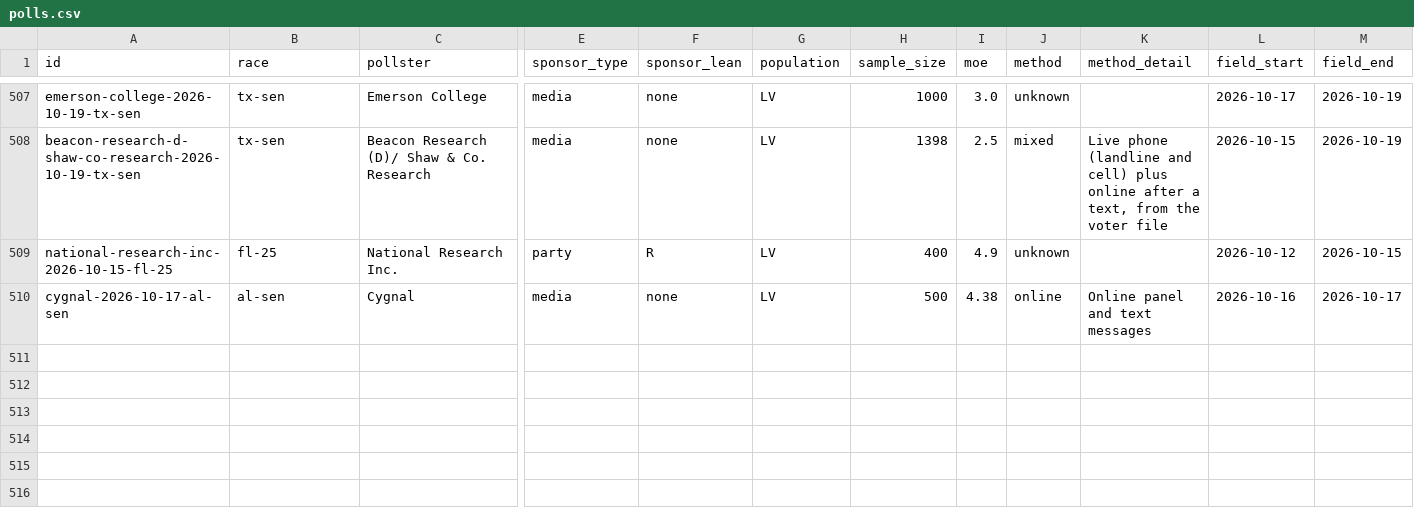
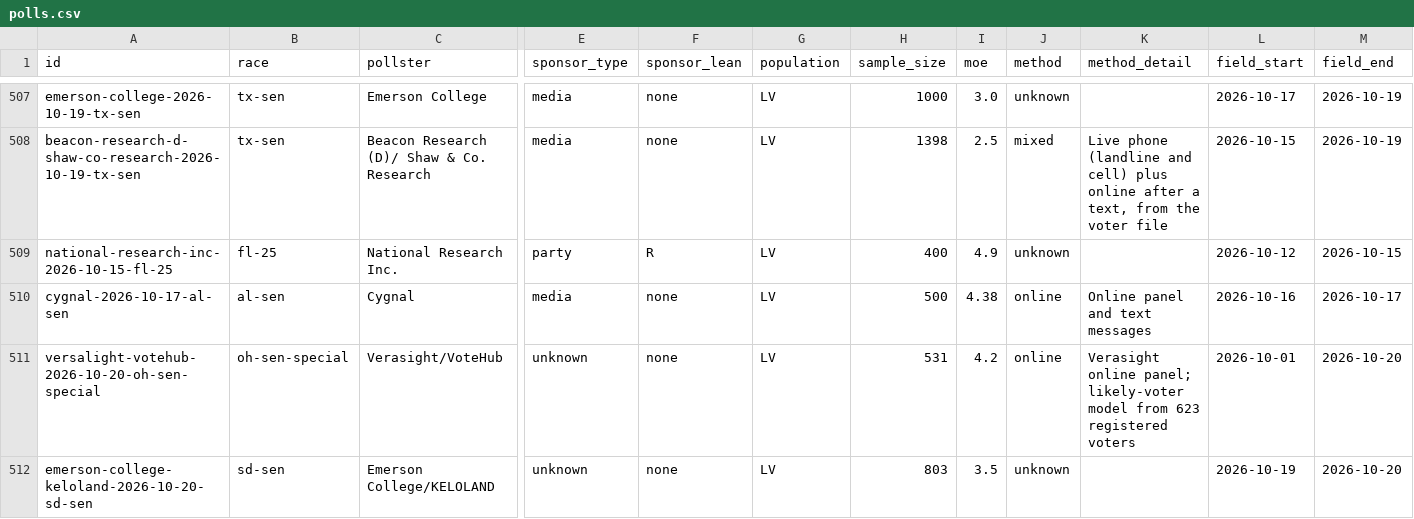
Before and after one commit to thomasdllrd1-ops/unspun, a CSV file: data/polls/polls.csv, drawn as a sheet; only a part is shown, gaps mark what is left out; rows hold the shown columns only; the diff names each change by its address in the sheet, - before the commit and + after, or states it on an @@ line.

```diff
--- a/data/polls/polls.csv
+++ b/data/polls/polls.csv
+row 511: versalight-votehub-2026-10-20-oh-sen-special | oh-sen-special | Verasight/VoteHub | unknown | none | LV | 531 | 4.2 | online | Verasight online panel; likely-voter model from 623 registered voters | 2026-10-01 | 2026-10-20
+row 512: emerson-college-keloland-2026-10-20-sd-sen | sd-sen | Emerson College/KELOLAND | unknown | none | LV | 803 | 3.5 | unknown |  | 2026-10-19 | 2026-10-20
```
Also changed, not shown: data/polls/poll_results.csv, 2 other files.
